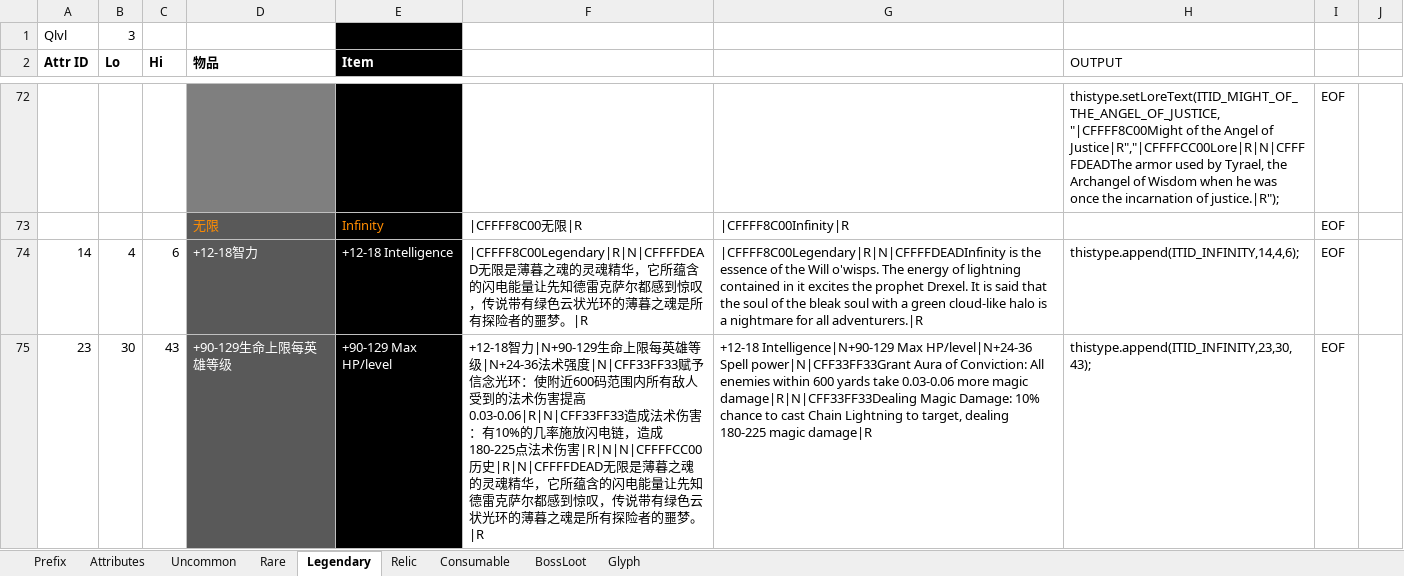
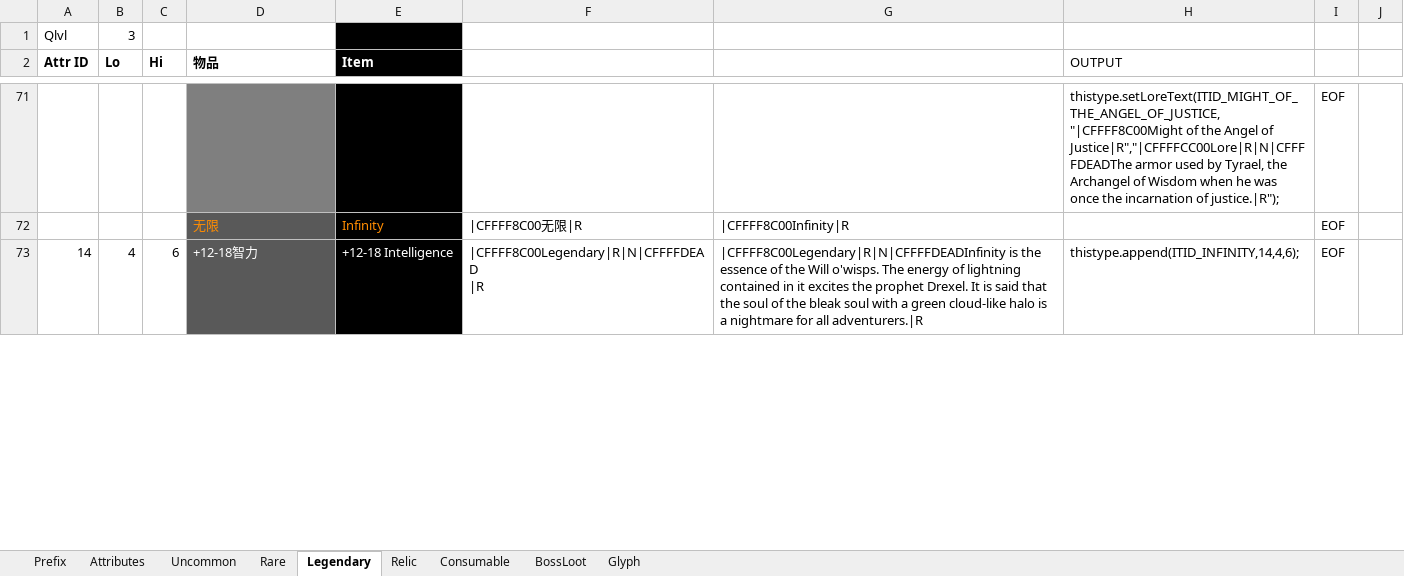
Before and after one commit to yatyricky/Zulaman-WE, an Excel workbook: design/Items.xlsm, sheet Legendary, drawn as a sheet; only a part is shown, gaps mark what is left out; values as stored, in another font and other column widths than the file's, no borders; charts and pictures not drawn; removed rows and columns are numbered as before the commit, all else as after; ↵ is a line break in a cell; the diff covers the shown part only; the diff names each change by its address in the sheet, - before the commit and + after, or states it on an @@ line.

```diff
--- a/design/Items.xlsm (sheet Legendary)
+++ b/design/Items.xlsm (sheet Legendary)
-F73: |CFFFF8C00Legendary|R|N|CFFFFDEAD无限是薄暮之魂的灵魂精华，它所蕴含的闪电能量让先知德雷克萨尔都感到惊叹，传说带有绿色云状光环的薄暮之魂是所有探险者的噩梦。|R
+F73: |CFFFF8C00Legendary|R|N|CFFFFDEAD ↵ |R
-row 75: 23 | 30 | 43 | +90-129生命上限每英雄等级 | +90-129 Max HP/level | +12-18智力|N+90-129生命上限每英雄等级|N+24-36法术强度|N|CFF33FF33赋予信念光环：使附近600码范围内所有敌人受到的法术伤害提高0.03-0.06|R|N|CFF33FF33造成法术伤害：有10%的几率施放闪电链，造成180-225点法术伤害|R|N|N|CFFFFCC00历史|R|N|CFFFFDEAD无限是薄暮之魂的灵魂精华，它所蕴含的闪电能量让先知德雷克萨尔都感到惊叹，传说带有绿色云状光环的薄暮之魂是所有探险者的噩梦。|R | +12-18 Intelligence|N+90-129 Max HP/level|N+24-36 Spell power|N|CFF33FF33Grant Aura of Conviction: All enemies within 600 yards take 0.03-0.06 more magic damage|R|N|CFF33FF33Dealing Magic Damage: 10% chance to cast Chain Lightning to target, dealing 180-225 magic damage|R | thistype.append(ITID_INFINITY,23,30,43); | EOF
```
Also changed, not shown: 3 added rows, 3 removed rows, 28 edited cells and cell formats elsewhere in this sheet, sheet Attributes, sheet Rare, sheet Uncommon, formulas that keep their value, charts or pictures, design/Abilities.xlsm, 30 other files.
